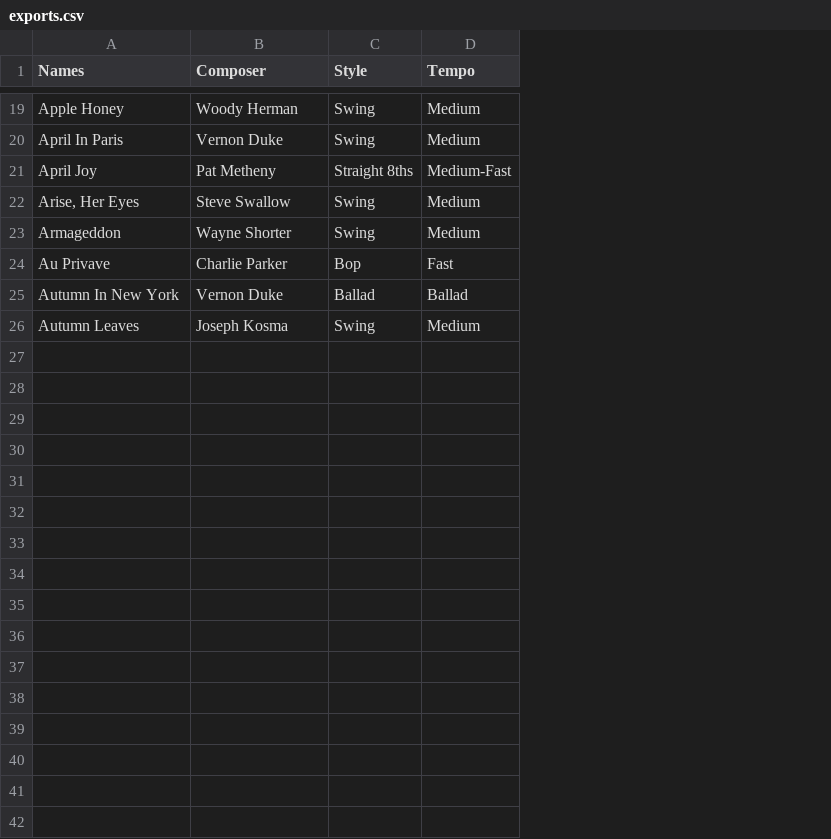
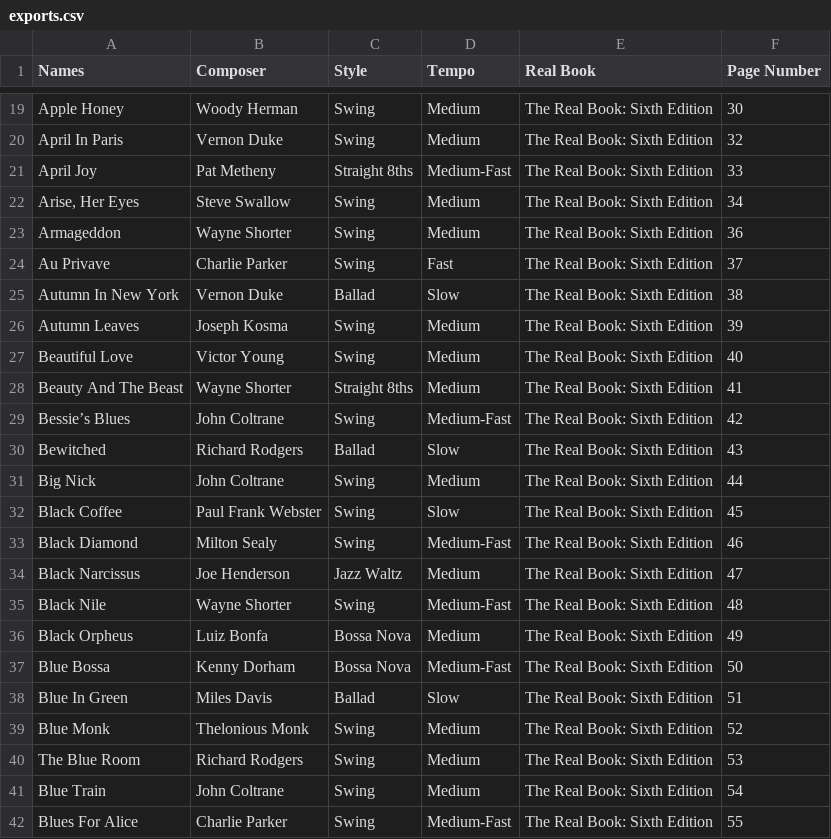
Before and after one commit to Dantide/jam_session_tracker, a CSV file: exports.csv, drawn as a sheet; only a part is shown, gaps mark what is left out; the diff covers the shown part only; the diff names each change by its address in the sheet, - before the commit and + after, or states it on an @@ line.

Commit message:
Added Real Book tunes in B, real book page numbers, reworked some styles and tempos

```diff
--- a/exports.csv
+++ b/exports.csv
+column E (Real Book), rows 19-26: all The Real Book: Sixth Edition
+column F (Page Number), rows 19-26: 30 | 32 | 33 | 34 | 36 | 37 | 38 | 39
-C24 (Style): Bop
+C24 (Style): Swing
-D25 (Tempo): Ballad
+D25 (Tempo): Slow
+row 27: Beautiful Love | Victor Young | Swing | Medium | The Real Book: Sixth Edition | 40
+row 28: Beauty And The Beast | Wayne Shorter | Straight 8ths | Medium | The Real Book: Sixth Edition | 41
+row 29: Bessie’s Blues | John Coltrane | Swing | Medium-Fast | The Real Book: Sixth Edition | 42
+row 30: Bewitched | Richard Rodgers | Ballad | Slow | The Real Book: Sixth Edition | 43
+row 31: Big Nick | John Coltrane | Swing | Medium | The Real Book: Sixth Edition | 44
+row 32: Black Coffee | Paul Frank Webster | Swing | Slow | The Real Book: Sixth Edition | 45
+row 33: Black Diamond | Milton Sealy | Swing | Medium-Fast | The Real Book: Sixth Edition | 46
+row 34: Black Narcissus | Joe Henderson | Jazz Waltz | Medium | The Real Book: Sixth Edition | 47
+row 35: Black Nile | Wayne Shorter | Swing | Medium-Fast | The Real Book: Sixth Edition | 48
+row 36: Black Orpheus | Luiz Bonfa | Bossa Nova | Medium | The Real Book: Sixth Edition | 49
+row 37: Blue Bossa | Kenny Dorham | Bossa Nova | Medium-Fast | The Real Book: Sixth Edition | 50
+row 38: Blue In Green | Miles Davis | Ballad | Slow | The Real Book: Sixth Edition | 51
+row 39: Blue Monk | Thelonious Monk | Swing | Medium | The Real Book: Sixth Edition | 52
+row 40: The Blue Room | Richard Rodgers | Swing | Medium | The Real Book: Sixth Edition | 53
+row 41: Blue Train | John Coltrane | Swing | Medium | The Real Book: Sixth Edition | 54
+row 42: Blues For Alice | Charlie Parker | Swing | Medium-Fast | The Real Book: Sixth Edition | 55
```
Also changed, not shown: 9 added rows and 5 edited cells elsewhere in this file, 2 other files.
